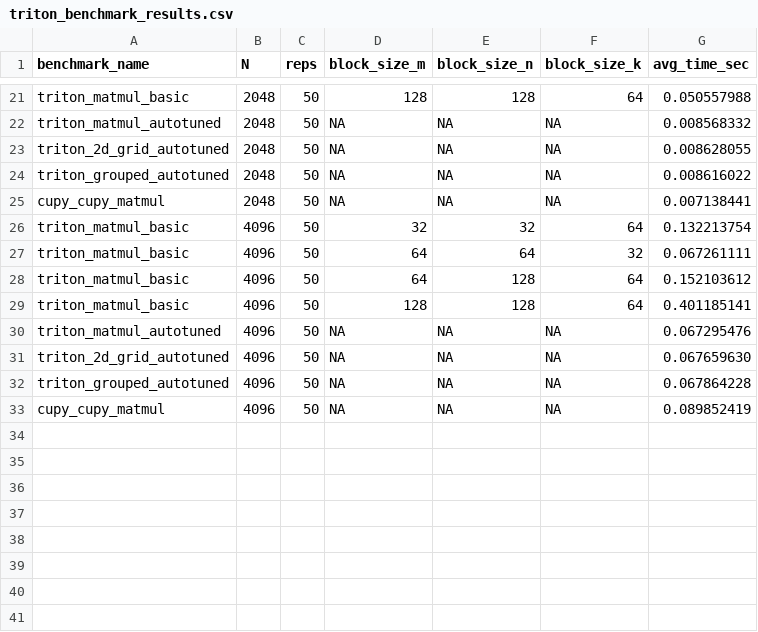
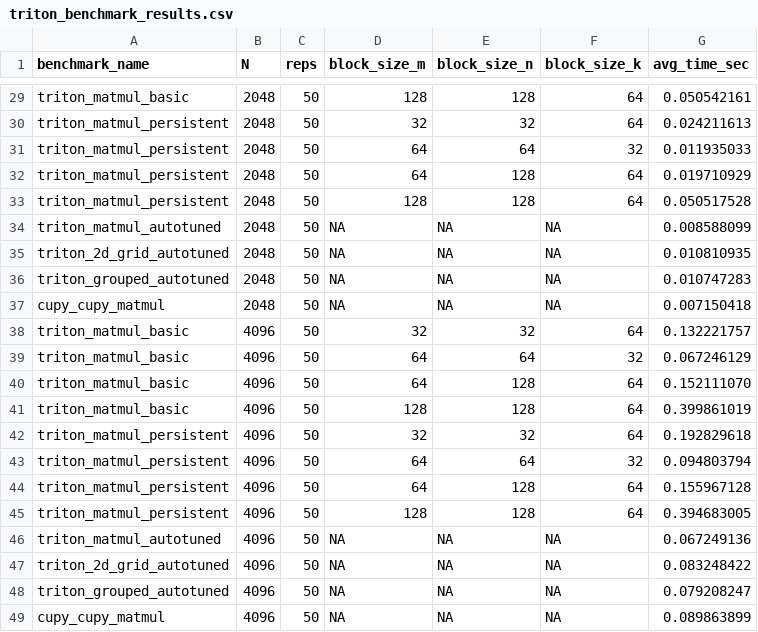
Before and after one commit to laiy24/matmul_numba_triton, a CSV file: triton_matmul/triton_benchmark_results.csv, drawn as a sheet; only a part is shown, gaps mark what is left out; addresses are those after the commit; the diff covers the shown part only; the diff names each change by its address in the sheet, - before the commit and + after, or states it on an @@ line.

Commit message:
triton

```diff
--- a/triton_matmul/triton_benchmark_results.csv
+++ b/triton_matmul/triton_benchmark_results.csv
-G29 (avg_time_sec): 0.050557988
+G29 (avg_time_sec): 0.050542161
+row 30: triton_matmul_persistent | 2048 | 50 | 32 | 32 | 64 | 0.024211613
+row 31: triton_matmul_persistent | 2048 | 50 | 64 | 64 | 32 | 0.011935033
+row 32: triton_matmul_persistent | 2048 | 50 | 64 | 128 | 64 | 0.019710929
+row 33: triton_matmul_persistent | 2048 | 50 | 128 | 128 | 64 | 0.050517528
-G34 (avg_time_sec): 0.008568332
+G34 (avg_time_sec): 0.008588099
-G35 (avg_time_sec): 0.008628055
+G35 (avg_time_sec): 0.010810935
-G36 (avg_time_sec): 0.008616022
+G36 (avg_time_sec): 0.010747283
-G37 (avg_time_sec): 0.007138441
+G37 (avg_time_sec): 0.007150418
-G38 (avg_time_sec): 0.132213754
+G38 (avg_time_sec): 0.132221757
-G39 (avg_time_sec): 0.067261111
+G39 (avg_time_sec): 0.067246129
-G40 (avg_time_sec): 0.152103612
+G40 (avg_time_sec): 0.152111070
-G41 (avg_time_sec): 0.401185141
+G41 (avg_time_sec): 0.399861019
+row 42: triton_matmul_persistent | 4096 | 50 | 32 | 32 | 64 | 0.192829618
+row 43: triton_matmul_persistent | 4096 | 50 | 64 | 64 | 32 | 0.094803794
+row 44: triton_matmul_persistent | 4096 | 50 | 64 | 128 | 64 | 0.155967128
+row 45: triton_matmul_persistent | 4096 | 50 | 128 | 128 | 64 | 0.394683005
-G46 (avg_time_sec): 0.067295476
+G46 (avg_time_sec): 0.067249136
-G47 (avg_time_sec): 0.067659630
+G47 (avg_time_sec): 0.083248422
-G48 (avg_time_sec): 0.067864228
+G48 (avg_time_sec): 0.079208247
-G49 (avg_time_sec): 0.089852419
+G49 (avg_time_sec): 0.089863899
```
Also changed, not shown: 8 added rows and 19 edited cells elsewhere in this file, 19 other files.
